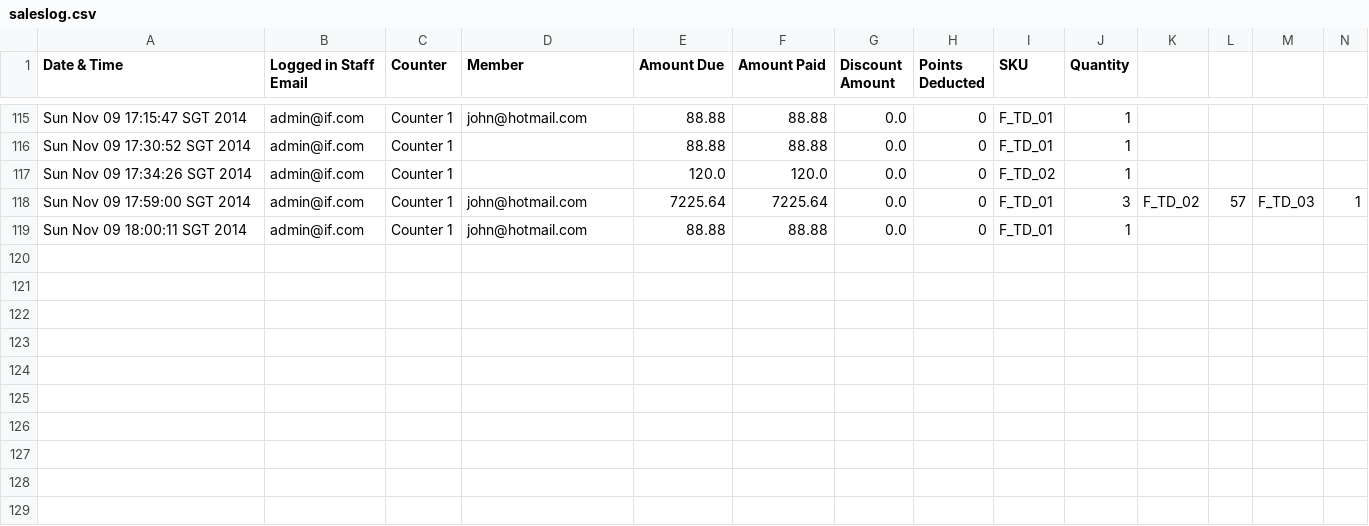
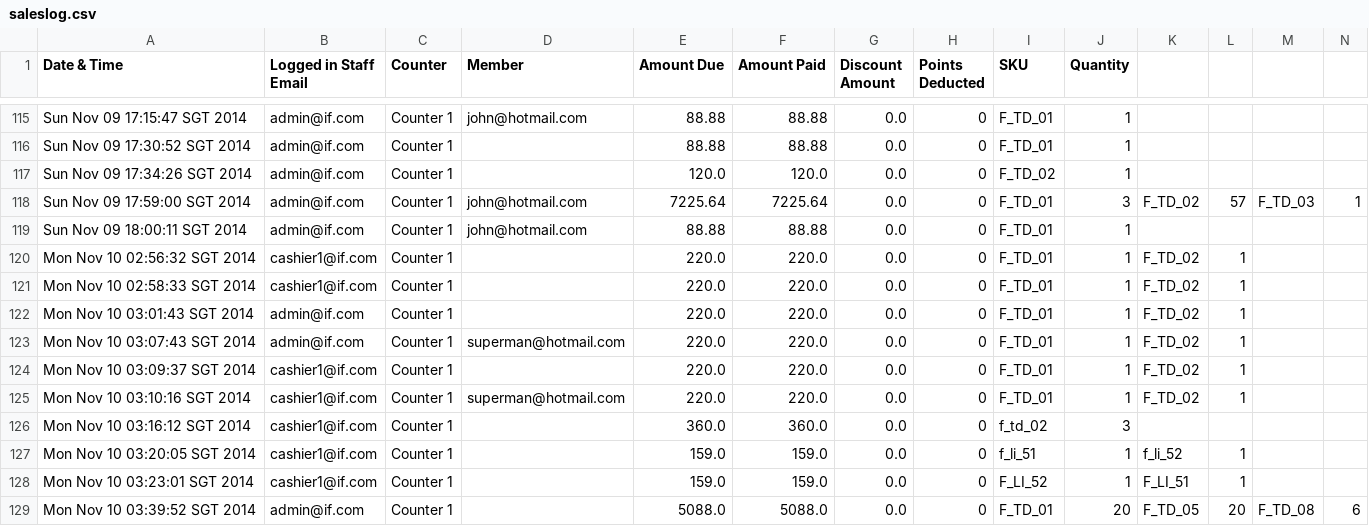
Before and after one commit to IS3102-07/IS3102_POS, a CSV file: src/POS/saleslog.csv, drawn as a sheet; only a part is shown, gaps mark what is left out; rows hold the shown columns only; the diff names each change by its address in the sheet, - before the commit and + after, or states it on an @@ line.

```diff
--- a/src/POS/saleslog.csv
+++ b/src/POS/saleslog.csv
+row 120: Mon Nov 10 02:56:32 SGT 2014 | cashier1@if.com | Counter 1 |  | 220.0 | 220.0 | 0.0 | 0 | F_TD_01 | 1 | F_TD_02 | 1
+row 121: Mon Nov 10 02:58:33 SGT 2014 | cashier1@if.com | Counter 1 |  | 220.0 | 220.0 | 0.0 | 0 | F_TD_01 | 1 | F_TD_02 | 1
+row 122: Mon Nov 10 03:01:43 SGT 2014 | admin@if.com | Counter 1 |  | 220.0 | 220.0 | 0.0 | 0 | F_TD_01 | 1 | F_TD_02 | 1
+row 123: Mon Nov 10 03:07:43 SGT 2014 | admin@if.com | Counter 1 | superman@hotmail.com | 220.0 | 220.0 | 0.0 | 0 | F_TD_01 | 1 | F_TD_02 | 1
+row 124: Mon Nov 10 03:09:37 SGT 2014 | cashier1@if.com | Counter 1 |  | 220.0 | 220.0 | 0.0 | 0 | F_TD_01 | 1 | F_TD_02 | 1
+row 125: Mon Nov 10 03:10:16 SGT 2014 | cashier1@if.com | Counter 1 | superman@hotmail.com | 220.0 | 220.0 | 0.0 | 0 | F_TD_01 | 1 | F_TD_02 | 1
+row 126: Mon Nov 10 03:16:12 SGT 2014 | cashier1@if.com | Counter 1 |  | 360.0 | 360.0 | 0.0 | 0 | f_td_02 | 3
+row 127: Mon Nov 10 03:20:05 SGT 2014 | cashier1@if.com | Counter 1 |  | 159.0 | 159.0 | 0.0 | 0 | f_li_51 | 1 | f_li_52 | 1
+row 128: Mon Nov 10 03:23:01 SGT 2014 | cashier1@if.com | Counter 1 |  | 159.0 | 159.0 | 0.0 | 0 | F_LI_52 | 1 | F_LI_51 | 1
+row 129: Mon Nov 10 03:39:52 SGT 2014 | admin@if.com | Counter 1 |  | 5088.0 | 5088.0 | 0.0 | 0 | F_TD_01 | 20 | F_TD_05 | 20 | F_TD_08 | 6
```
Also changed, not shown: 3 other files.
